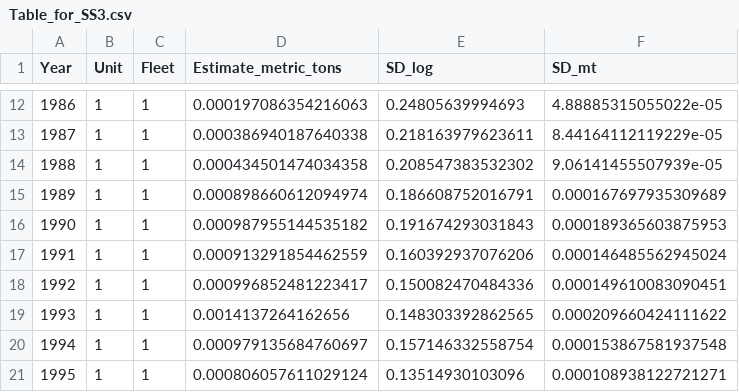
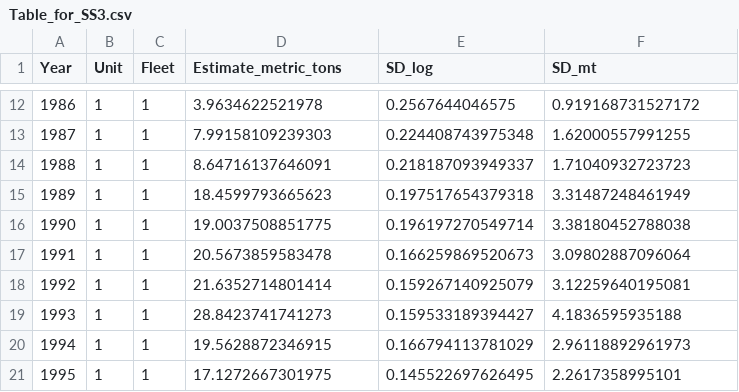
Before and after one commit to seacode/gmacs, a CSV file: examples/smbkc_18/doc/map/VAST_output_wtge90/Table_for_SS3.csv, drawn as a sheet; only a part is shown, gaps mark what is left out; the diff covers the shown part only.

```diff
--- a/examples/smbkc_18/doc/map/VAST_output_wtge90/Table_for_SS3.csv
+++ b/examples/smbkc_18/doc/map/VAST_output_wtge90/Table_for_SS3.csv
@@ -12,10 +12,10 @@
-1986,1,1,0.000197086354216063,0.24805639994693,4.88885315055022e-05
-1987,1,1,0.000386940187640338,0.218163979623611,8.44164112119229e-05
-1988,1,1,0.000434501474034358,0.208547383532302,9.06141455507939e-05
-1989,1,1,0.000898660612094974,0.186608752016791,0.000167697935309689
-1990,1,1,0.000987955144535182,0.191674293031843,0.000189365603875953
-1991,1,1,0.000913291854462559,0.160392937076206,0.000146485562945024
-1992,1,1,0.000996852481223417,0.150082470484336,0.000149610083090451
-1993,1,1,0.0014137264162656,0.148303392862565,0.000209660424111622
-1994,1,1,0.000979135684760697,0.157146332558754,0.000153867581937548
-1995,1,1,0.000806057611029124,0.13514930103096,0.000108938122721271
+1986,1,1,3.9634622521978,0.2567644046575,0.919168731527172
+1987,1,1,7.99158109239303,0.224408743975348,1.62000557991255
+1988,1,1,8.64716137646091,0.218187093949337,1.71040932723723
+1989,1,1,18.4599793665623,0.197517654379318,3.31487248461949
+1990,1,1,19.0037508851775,0.196197270549714,3.38180452788038
+1991,1,1,20.5673859583478,0.166259869520673,3.09802887096064
+1992,1,1,21.6352714801414,0.159267140925079,3.12259640195081
+1993,1,1,28.8423741741273,0.159533189394427,4.1836595935188
+1994,1,1,19.5628872346915,0.166794113781029,2.96118892961973
+1995,1,1,17.1272667301975,0.145522697626495,2.2617358995101
```
Also changed, not shown: 99 edited cells elsewhere in this file, examples/smbkc_18/doc/map/VAST_output_wtge90/params.csv, 30 other files.
